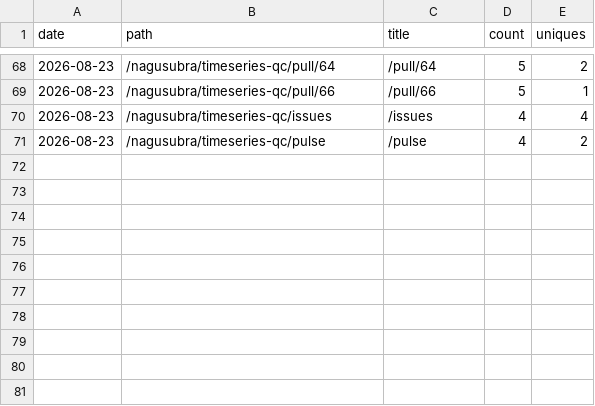
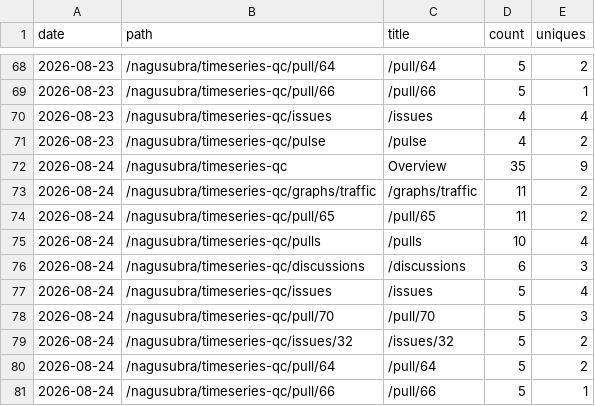
Before and after one commit to nagusubra/traffic, a CSV file: .metrics/data/timeseries-qc/paths.csv, drawn as a sheet; only a part is shown, gaps mark what is left out; the diff names each change by its address in the sheet, - before the commit and + after, or states it on an @@ line.

```diff
--- a/.metrics/data/timeseries-qc/paths.csv
+++ b/.metrics/data/timeseries-qc/paths.csv
+row 72: 2026-08-24 | /nagusubra/timeseries-qc | Overview | 35 | 9
+row 73: 2026-08-24 | /nagusubra/timeseries-qc/graphs/traffic | /graphs/traffic | 11 | 2
+row 74: 2026-08-24 | /nagusubra/timeseries-qc/pull/65 | /pull/65 | 11 | 2
+row 75: 2026-08-24 | /nagusubra/timeseries-qc/pulls | /pulls | 10 | 4
+row 76: 2026-08-24 | /nagusubra/timeseries-qc/discussions | /discussions | 6 | 3
+row 77: 2026-08-24 | /nagusubra/timeseries-qc/issues | /issues | 5 | 4
+row 78: 2026-08-24 | /nagusubra/timeseries-qc/pull/70 | /pull/70 | 5 | 3
+row 79: 2026-08-24 | /nagusubra/timeseries-qc/issues/32 | /issues/32 | 5 | 2
+row 80: 2026-08-24 | /nagusubra/timeseries-qc/pull/64 | /pull/64 | 5 | 2
+row 81: 2026-08-24 | /nagusubra/timeseries-qc/pull/66 | /pull/66 | 5 | 1
```
Also changed, not shown: .metrics/data/timeseries-qc/clones.csv, .metrics/data/timeseries-qc/referrers.csv, 2 other files.
